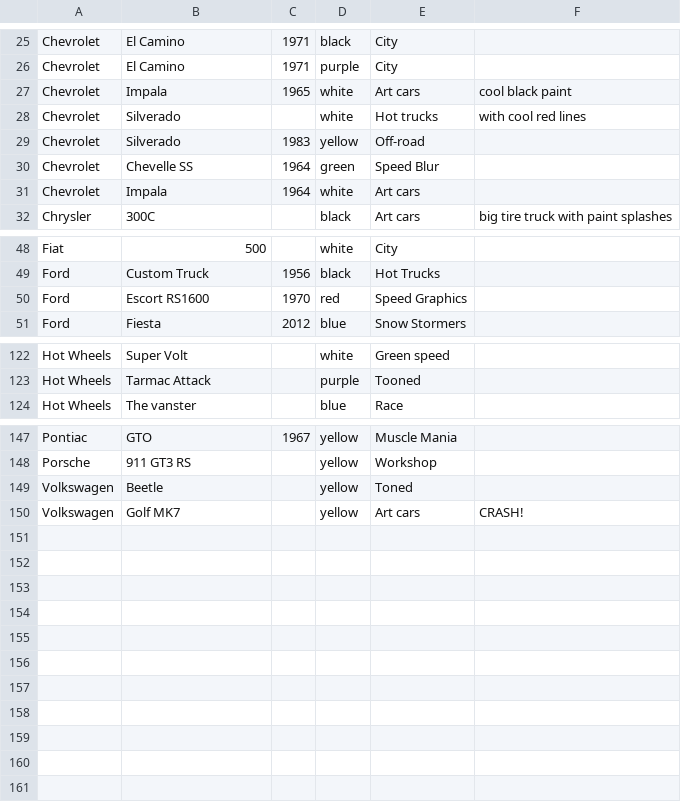
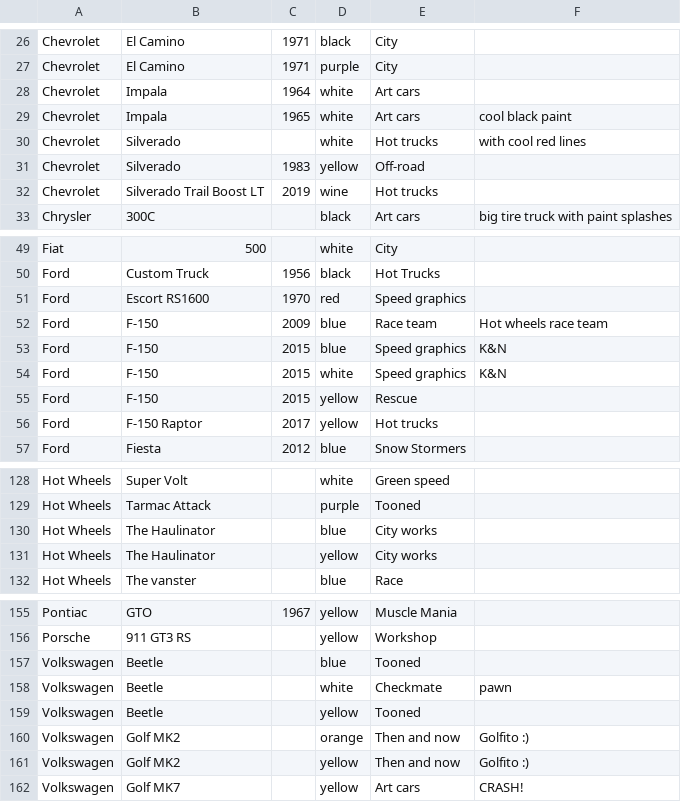
Before and after one commit to agusvama/hot_wheels_collection, a CSV file: cars.csv, drawn as a sheet; only a part is shown, gaps mark what is left out; the diff covers the shown part only.

Commit message:
beetles

```diff
--- a/cars.csv
+++ b/cars.csv
@@ -26,0 +28 @@ Chevrolet     , El Camino              , 1971 , purple               , City
+Chevrolet    , Impala                   , 1964 , white       , Art cars
@@ -30,2 +32 @@ Chevrolet     , Silverado              , 1983 , yellow               , Off-road
-Chevrolet     , Chevelle SS            , 1964 , green                , Speed Blur
-Chevrolet     , Impala                 , 1964 , white                , Art cars
+Chevrolet    , Silverado Trail Boost LT , 2019 , wine        , Hot trucks         ,
@@ -50 +51,6 @@ Ford          , Custom Truck           , 1956 , black                , Hot Truck
-Ford          , Escort RS1600          , 1970 , red                  , Speed Graphics     ,
+Ford         , Escort RS1600            , 1970 , red         , Speed graphics     ,
+Ford         , F-150                    , 2009 , blue        , Race team          , Hot wheels race team
+Ford         , F-150                    , 2015 , blue        , Speed graphics     , K&N
+Ford         , F-150                    , 2015 , white       , Speed graphics     , K&N
+Ford         , F-150                    , 2015 , yellow      , Rescue             ,
+Ford         , F-150 Raptor             , 2017 , yellow      , Hot trucks         ,
@@ -123,0 +130,2 @@ Hot Wheels    , Tarmac Attack          ,      , purple               , Tooned
+Hot Wheels   , The Haulinator           ,      , blue        , City works         ,
+Hot Wheels   , The Haulinator           ,      , yellow      , City works         ,
@@ -149 +157,5 @@ Porsche       , 911 GT3 RS             ,      , yellow               , Workshop
-Volkswagen    , Beetle                 ,      , yellow               , Toned              ,
+Volkswagen   , Beetle                   ,      , blue        , Tooned             ,
+Volkswagen   , Beetle                   ,      , white       , Checkmate          , pawn
+Volkswagen   , Beetle                   ,      , yellow      , Tooned             ,
+Volkswagen   , Golf MK2                 ,      , orange      , Then and now       , Golfito :)
+Volkswagen   , Golf MK2                 ,      , yellow      , Then and now       , Golfito :)
```
Also changed, not shown: 4 edited cells elsewhere in this file.
